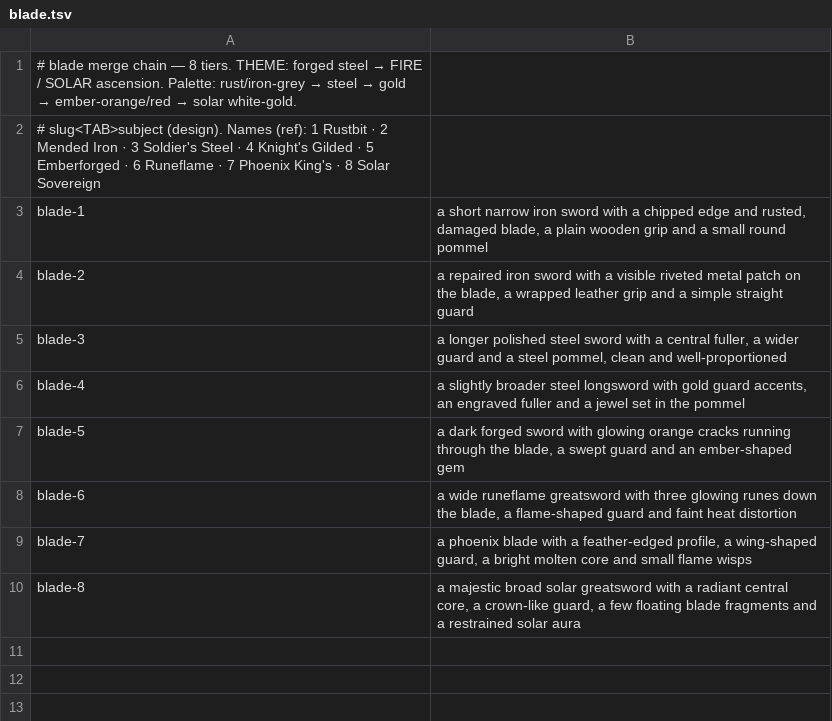
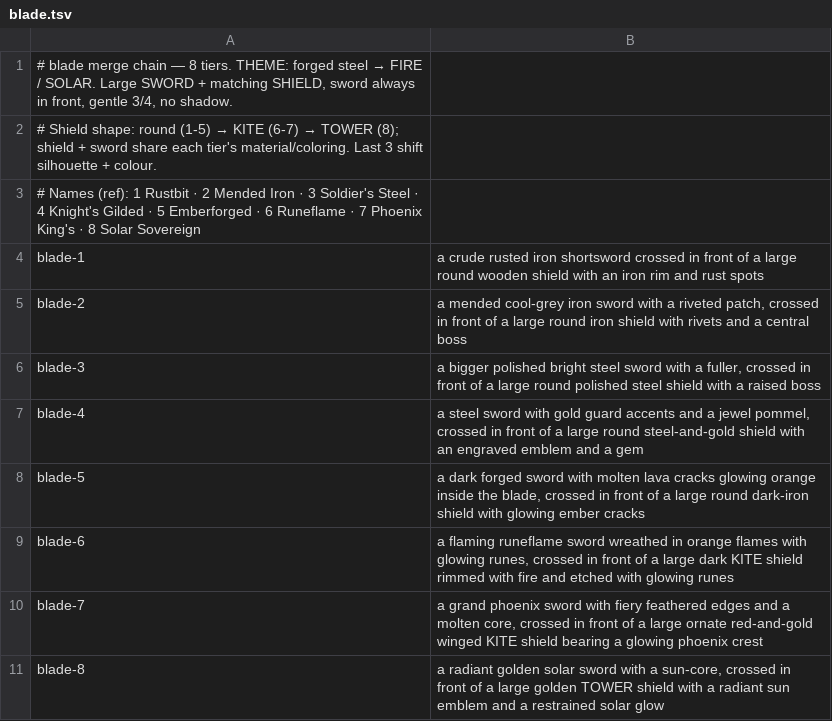
Before and after one commit to studiosystemsimon/combatclean, a TSV file: tools/merge-icon-pipeline/rosters/blade.tsv, drawn as a sheet.

```diff
--- a/tools/merge-icon-pipeline/rosters/blade.tsv
+++ b/tools/merge-icon-pipeline/rosters/blade.tsv
@@ -1,10 +1,11 @@
-# blade merge chain — 8 tiers. THEME: forged steel → FIRE / SOLAR ascension. Palette: rust/iron-grey → steel → gold → ember-orange/red → solar white-gold.
-# slug<TAB>subject (design). Names (ref): 1 Rustbit · 2 Mended Iron · 3 Soldier's Steel · 4 Knight's Gilded · 5 Emberforged · 6 Runeflame · 7 Phoenix King's · 8 Solar Sovereign
-blade-1	a short narrow iron sword with a chipped edge and rusted, damaged blade, a plain wooden grip and a small round pommel
-blade-2	a repaired iron sword with a visible riveted metal patch on the blade, a wrapped leather grip and a simple straight guard
-blade-3	a longer polished steel sword with a central fuller, a wider guard and a steel pommel, clean and well-proportioned
-blade-4	a slightly broader steel longsword with gold guard accents, an engraved fuller and a jewel set in the pommel
-blade-5	a dark forged sword with glowing orange cracks running through the blade, a swept guard and an ember-shaped gem
-blade-6	a wide runeflame greatsword with three glowing runes down the blade, a flame-shaped guard and faint heat distortion
-blade-7	a phoenix blade with a feather-edged profile, a wing-shaped guard, a bright molten core and small flame wisps
-blade-8	a majestic broad solar greatsword with a radiant central core, a crown-like guard, a few floating blade fragments and a restrained solar aura
+# blade merge chain — 8 tiers. THEME: forged steel → FIRE / SOLAR. Large SWORD + matching SHIELD, sword always in front, gentle 3/4, no shadow.
+# Shield shape: round (1-5) → KITE (6-7) → TOWER (8); shield + sword share each tier's material/coloring. Last 3 shift silhouette + colour.
+# Names (ref): 1 Rustbit · 2 Mended Iron · 3 Soldier's Steel · 4 Knight's Gilded · 5 Emberforged · 6 Runeflame · 7 Phoenix King's · 8 Solar Sovereign
+blade-1	a crude rusted iron shortsword crossed in front of a large round wooden shield with an iron rim and rust spots
+blade-2	a mended cool-grey iron sword with a riveted patch, crossed in front of a large round iron shield with rivets and a central boss
+blade-3	a bigger polished bright steel sword with a fuller, crossed in front of a large round polished steel shield with a raised boss
+blade-4	a steel sword with gold guard accents and a jewel pommel, crossed in front of a large round steel-and-gold shield with an engraved emblem and a gem
+blade-5	a dark forged sword with molten lava cracks glowing orange inside the blade, crossed in front of a large round dark-iron shield with glowing ember cracks
+blade-6	a flaming runeflame sword wreathed in orange flames with glowing runes, crossed in front of a large dark KITE shield rimmed with fire and etched with glowing runes
+blade-7	a grand phoenix sword with fiery feathered edges and a molten core, crossed in front of a large ornate red-and-gold winged KITE shield bearing a glowing phoenix crest
+blade-8	a radiant golden solar sword with a sun-core, crossed in front of a large golden TOWER shield with a radiant sun emblem and a restrained solar glow
```
Also changed, not shown: 43 other files.
